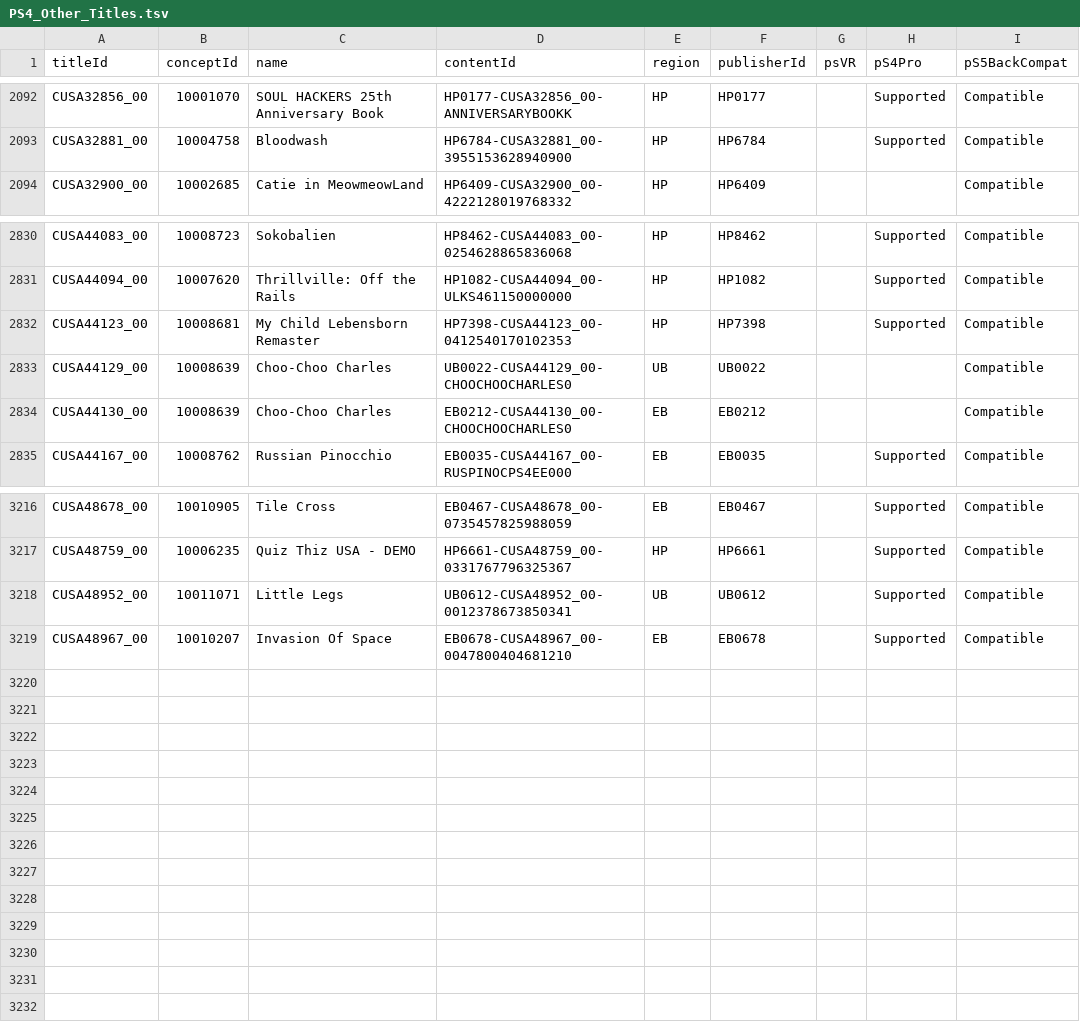
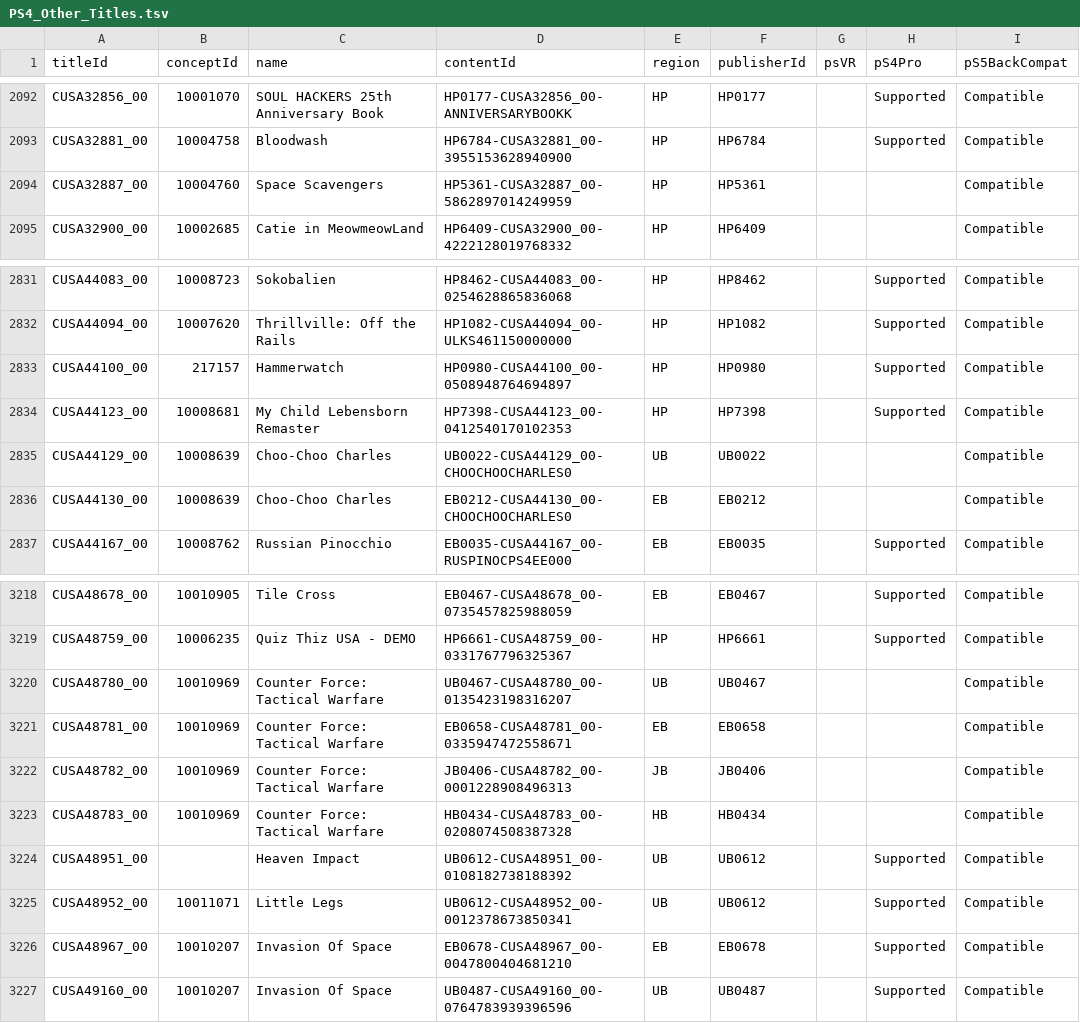
Before and after one commit to andshrew/PlayStation-Titles, a TSV file: Region/Other/PS4_Other_Titles.tsv, drawn as a sheet; only a part is shown, gaps mark what is left out.

Commit message:
Refreshed title data

```diff
--- a/Region/Other/PS4_Other_Titles.tsv
+++ b/Region/Other/PS4_Other_Titles.tsv
@@ -2093,2 +2093,3 @@ CUSA32856_00	10001070	SOUL HACKERS 25th Anniversary Book	HP0177-CUSA32856_00-ANN
 CUSA32881_00	10004758	Bloodwash	HP6784-CUSA32881_00-3955153628940900	HP	HP6784		Supported	Compatible
+CUSA32887_00	10004760	Space Scavengers	HP5361-CUSA32887_00-5862897014249959	HP	HP5361			Compatible
 CUSA32900_00	10002685	Catie in MeowmeowLand	HP6409-CUSA32900_00-4222128019768332	HP	HP6409			Compatible
@@ -2831,2 +2832,3 @@ CUSA44083_00	10008723	Sokobalien	HP8462-CUSA44083_00-0254628865836068	HP	HP8462
 CUSA44094_00	10007620	Thrillville: Off the Rails	HP1082-CUSA44094_00-ULKS461150000000	HP	HP1082		Supported	Compatible
+CUSA44100_00	217157	Hammerwatch	HP0980-CUSA44100_00-0508948764694897	HP	HP0980		Supported	Compatible
 CUSA44123_00	10008681	My Child Lebensborn Remaster	HP7398-CUSA44123_00-0412540170102353	HP	HP7398		Supported	Compatible
@@ -3217,3 +3219,9 @@ CUSA48678_00	10010905	Tile Cross	EB0467-CUSA48678_00-0735457825988059	EB	EB0467
 CUSA48759_00	10006235	Quiz Thiz USA - DEMO	HP6661-CUSA48759_00-0331767796325367	HP	HP6661		Supported	Compatible
+CUSA48780_00	10010969	Counter Force: Tactical Warfare	UB0467-CUSA48780_00-0135423198316207	UB	UB0467			Compatible
+CUSA48781_00	10010969	Counter Force: Tactical Warfare	EB0658-CUSA48781_00-0335947472558671	EB	EB0658			Compatible
+CUSA48782_00	10010969	Counter Force: Tactical Warfare	JB0406-CUSA48782_00-0001228908496313	JB	JB0406			Compatible
+CUSA48783_00	10010969	Counter Force: Tactical Warfare	HB0434-CUSA48783_00-0208074508387328	HB	HB0434			Compatible
+CUSA48951_00		Heaven Impact	UB0612-CUSA48951_00-0108182738188392	UB	UB0612		Supported	Compatible
 CUSA48952_00	10011071	Little Legs	UB0612-CUSA48952_00-0012378673850341	UB	UB0612		Supported	Compatible
 CUSA48967_00	10010207	Invasion Of Space	EB0678-CUSA48967_00-0047800404681210	EB	EB0678		Supported	Compatible
+CUSA49160_00	10010207	Invasion Of Space	UB0487-CUSA49160_00-0764783939396596	UB	UB0487		Supported	Compatible
```
Also changed, not shown: Region/Japan/PS4_JP_Titles.tsv, Region/Japan/PS4_JP_Titles_by_Concept.tsv, 20 other files.
